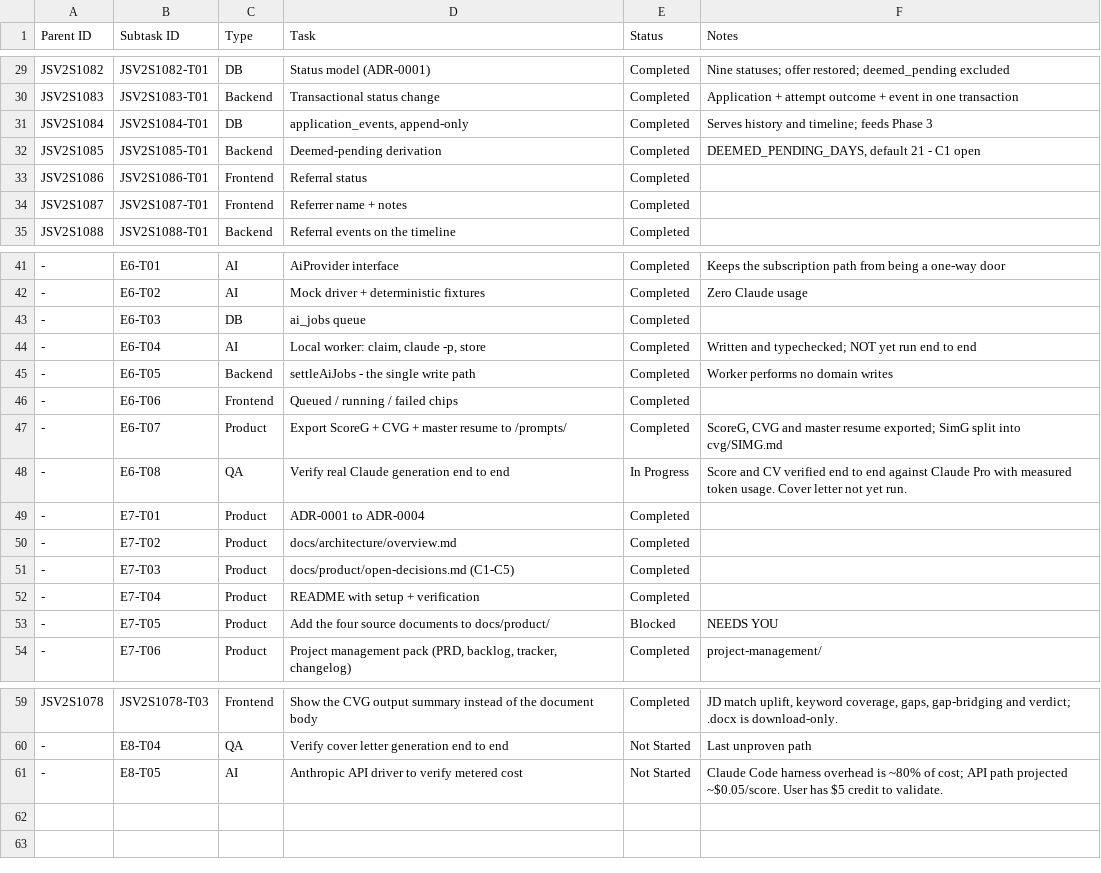
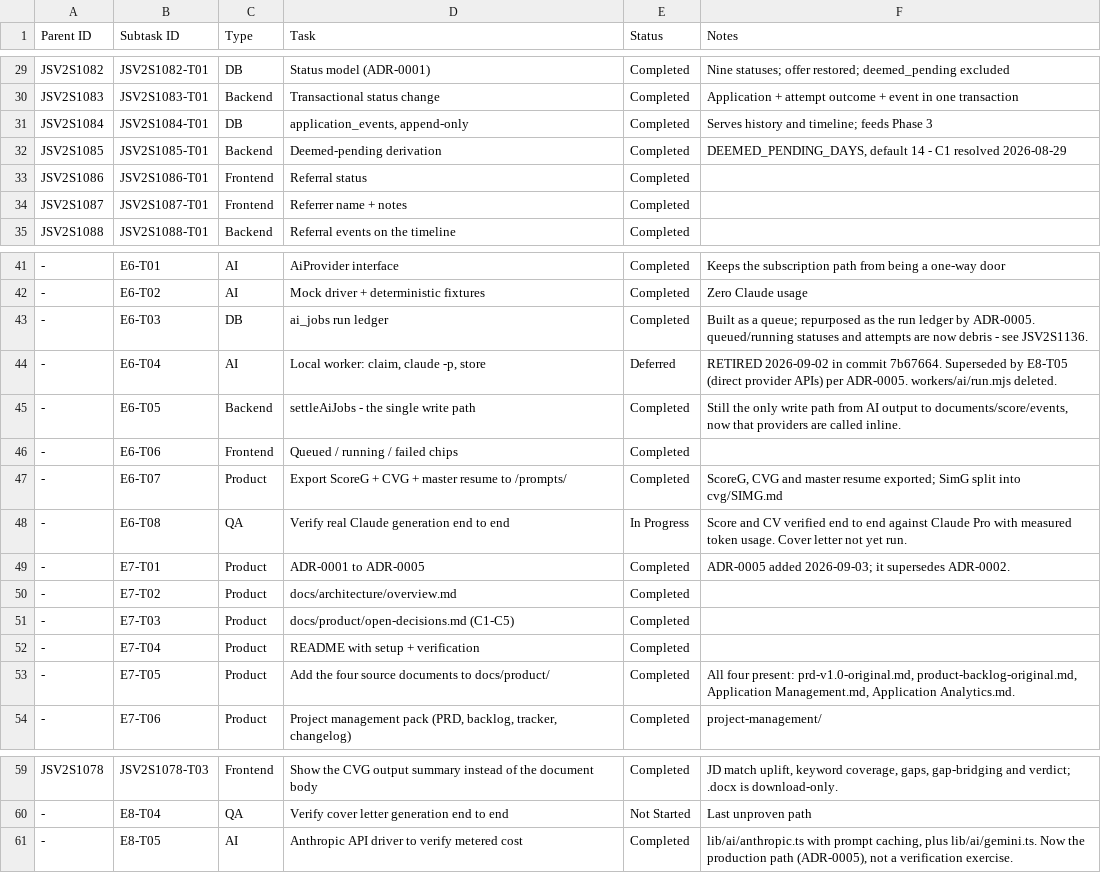
Before and after one commit to bharathjobscan-ai/JobscanV2, a CSV file: project-management/tracker/execution-tracker.csv, drawn as a sheet; only a part is shown, gaps mark what is left out; the diff names each change by its address in the sheet, - before the commit and + after, or states it on an @@ line.

```diff
--- a/project-management/tracker/execution-tracker.csv
+++ b/project-management/tracker/execution-tracker.csv
-F32 (Notes): DEEMED_PENDING_DAYS, default 21 - C1 open
+F32 (Notes): DEEMED_PENDING_DAYS, default 14 - C1 resolved 2026-08-29
-D43 (Task): ai_jobs queue
+D43 (Task): ai_jobs run ledger
-F43 (Notes): (empty)
+F43 (Notes): Built as a queue; repurposed as the run ledger by ADR-0005. queued/running statuses and attempts are now debris - see JSV2S1136.
-E44 (Status): Completed
+E44 (Status): Deferred
-F44 (Notes): Written and typechecked; NOT yet run end to end
+F44 (Notes): RETIRED 2026-09-02 in commit 7b67664. Superseded by E8-T05 (direct provider APIs) per ADR-0005. workers/ai/run.mjs deleted.
-F45 (Notes): Worker performs no domain writes
+F45 (Notes): Still the only write path from AI output to documents/score/events, now that providers are called inline.
-D49 (Task): ADR-0001 to ADR-0004
+D49 (Task): ADR-0001 to ADR-0005
-F49 (Notes): (empty)
+F49 (Notes): ADR-0005 added 2026-09-03; it supersedes ADR-0002.
-E53 (Status): Blocked
+E53 (Status): Completed
-F53 (Notes): NEEDS YOU
+F53 (Notes): All four present: prd-v1.0-original.md, product-backlog-original.md, Application Management.md, Application Analytics.md.
-E61 (Status): Not Started
+E61 (Status): Completed
-F61 (Notes): Claude Code harness overhead is ~80% of cost; API path projected ~$0.05/score. User has $5 credit to validate.
+F61 (Notes): lib/ai/anthropic.ts with prompt caching, plus lib/ai/gemini.ts. Now the production path (ADR-0005), not a verification exercise.
```
Also changed, not shown: 23 other files.
